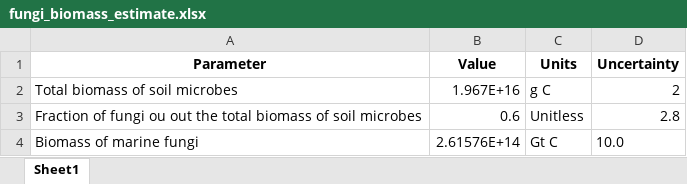
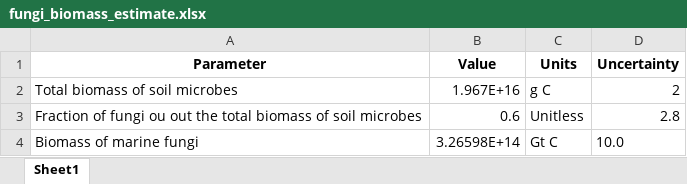
Before and after one commit to yinonbaron/biomass_distribution, an Excel workbook: fungi/fungi_biomass_estimate.xlsx, sheet Sheet1, drawn as a sheet; values as stored, in another font and other column widths than the file's, no borders; the diff names each change by its address in the sheet, - before the commit and + after, or states it on an @@ line.

```diff
--- a/fungi/fungi_biomass_estimate.xlsx (sheet Sheet1)
+++ b/fungi/fungi_biomass_estimate.xlsx (sheet Sheet1)
-B4 (Value): 2.61576E+14
+B4 (Value): 3.26598E+14
```
Also changed, not shown: fungi/marine_fungi/marine_fungi_data.xlsx, protists/marine_protists/marine_protists_data.xlsx, 6 other files.
